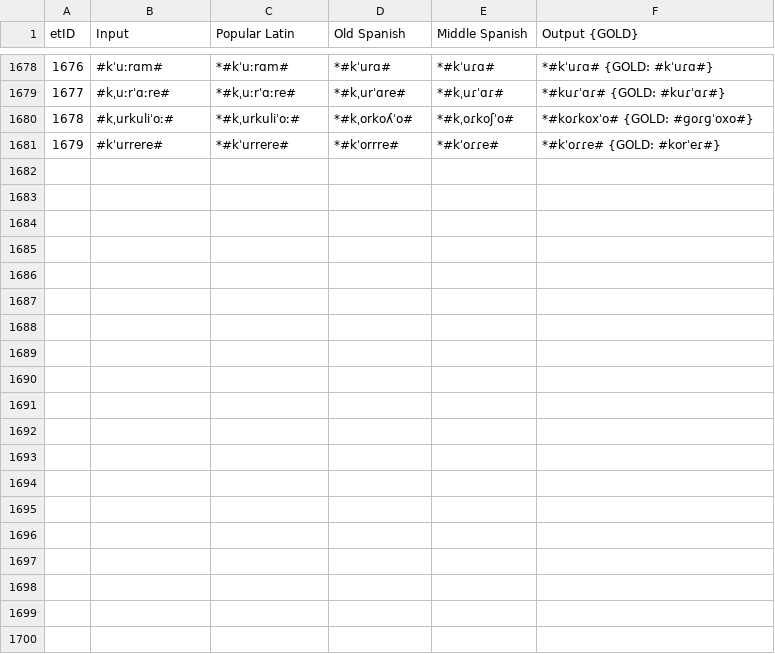
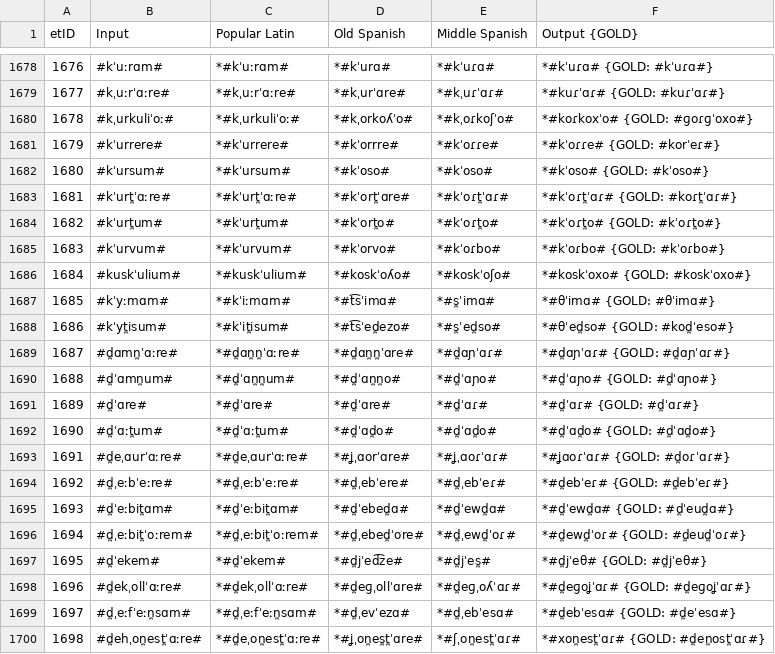
Before and after one commit to lfetting1/SpanishCFR, a CSV file: SpanishRunLewisReal/SpanishRunLewisReal_stagewise_output_graph.csv, drawn as a sheet; only a part is shown, gaps mark what is left out; the diff covers the shown part only; the diff names each change by its address in the sheet, - before the commit and + after, or states it on an @@ line.

```diff
--- a/SpanishRunLewisReal/SpanishRunLewisReal_stagewise_output_graph.csv
+++ b/SpanishRunLewisReal/SpanishRunLewisReal_stagewise_output_graph.csv
+row 1682: 1680 | #kˈursum# | *#kˈursum# | *#kˈoso# | *#kˈoso# | *#kˈoso# {GOLD: #kˈoso#}
+row 1683: 1681 | #kˈurt̪ˈɑːre# | *#kˈurt̪ˈɑːre# | *#kˈort̪ˈɑre# | *#kˈoɾt̪ˈɑɾ# | *#kˈoɾt̪ˈɑɾ# {GOLD: #koɾt̪ˈɑɾ#}
+row 1684: 1682 | #kˈurt̪um# | *#kˈurt̪um# | *#kˈort̪o# | *#kˈoɾt̪o# | *#kˈoɾt̪o# {GOLD: #kˈoɾt̪o#}
+row 1685: 1683 | #kˈurvum# | *#kˈurvum# | *#kˈorvo# | *#kˈoɾbo# | *#kˈoɾbo# {GOLD: #kˈoɾbo#}
+row 1686: 1684 | #kuskˈulium# | *#kuskˈulium# | *#koskˈoʎo# | *#koskˈoʃo# | *#koskˈoxo# {GOLD: #koskˈoxo#}
+row 1687: 1685 | #kˈyːmɑm# | *#kˈiːmɑm# | *#t͡sˈimɑ# | *#s̪ˈimɑ# | *#θˈimɑ# {GOLD: #θˈimɑ#}
+row 1688: 1686 | #kˈyt̪isum# | *#kˈit̪isum# | *#t͡sˈed̪ezo# | *#s̪ˈed̪so# | *#θˈed̪so# {GOLD: #kod̪ˈeso#}
+row 1689: 1687 | #d̪ɑmn̪ˈɑːre# | *#d̪ɑn̪n̪ˈɑːre# | *#d̪ɑn̪n̪ˈɑre# | *#d̪ɑɲˈɑɾ# | *#d̪ɑɲˈɑɾ# {GOLD: #d̪ɑɲˈɑɾ#}
+row 1690: 1688 | #d̪ˈɑmn̪um# | *#d̪ˈɑn̪n̪um# | *#d̪ˈɑn̪n̪o# | *#d̪ˈɑɲo# | *#d̪ˈɑɲo# {GOLD: #d̪ˈɑɲo#}
+row 1691: 1689 | #d̪ˈɑre# | *#d̪ˈɑre# | *#d̪ˈɑre# | *#d̪ˈɑɾ# | *#d̪ˈɑɾ# {GOLD: #d̪ˈɑɾ#}
+row 1692: 1690 | #d̪ˈɑːt̪um# | *#d̪ˈɑːt̪um# | *#d̪ˈɑd̪o# | *#d̪ˈɑd̪o# | *#d̪ˈɑd̪o# {GOLD: #d̪ˈɑd̪o#}
+row 1693: 1691 | #d̪eˌɑurˈɑːre# | *#d̪eˌɑurˈɑːre# | *#ʝˌɑorˈɑre# | *#ʝˌɑoɾˈɑɾ# | *#ʝɑoɾˈɑɾ# {GOLD: #d̪oɾˈɑɾ#}
+row 1694: 1692 | #d̪ˌeːbˈeːre# | *#d̪ˌeːbˈeːre# | *#d̪ˌebˈere# | *#d̪ˌebˈeɾ# | *#d̪ebˈeɾ# {GOLD: #d̪ebˈeɾ#}
+row 1695: 1693 | #d̪ˈeːbit̪ɑm# | *#d̪ˈeːbit̪ɑm# | *#d̪ˈebed̪ɑ# | *#d̪ˈewd̪ɑ# | *#d̪ˈewd̪ɑ# {GOLD: #d̪ˈeud̪ɑ#}
+row 1696: 1694 | #d̪ˌeːbit̪ˈoːrem# | *#d̪ˌeːbit̪ˈoːrem# | *#d̪ˌebed̪ˈore# | *#d̪ˌewd̪ˈoɾ# | *#d̪ewd̪ˈoɾ# {GOLD: #d̪eud̪ˈoɾ#}
+row 1697: 1695 | #d̪ˈekem# | *#d̪ˈekem# | *#d̪jˈed͡ze# | *#d̪jˈes̪# | *#d̪jˈeθ# {GOLD: #d̪jˈeθ#}
+row 1698: 1696 | #d̪ekˌollˈɑːre# | *#d̪ekˌollˈɑːre# | *#d̪eɡˌollˈɑre# | *#d̪eɡˌoʎˈɑɾ# | *#d̪eɡoʝˈɑɾ# {GOLD: #d̪eɡoʝˈɑɾ#}
+row 1699: 1697 | #d̪ˌeːfˈeːn̪sɑm# | *#d̪ˌeːfˈeːn̪sɑm# | *#d̪ˌevˈezɑ# | *#d̪ˌebˈesɑ# | *#d̪ebˈesɑ# {GOLD: #d̪eˈesɑ#}
+row 1700: 1698 | #d̪ehˌon̪est̪ˈɑːre# | *#d̪eˌon̪est̪ˈɑːre# | *#ʝˌon̪es̪t̪ˈɑre# | *#ʃˌon̪est̪ˈɑɾ# | *#xon̪est̪ˈɑɾ# {GOLD: #d̪en̪ost̪ˈɑɾ#}
```
Also changed, not shown: 9 added rows and 5 edited cells elsewhere in this file, SpanishRunLewisReal/resultEditDistances.csv, 34 other files.
